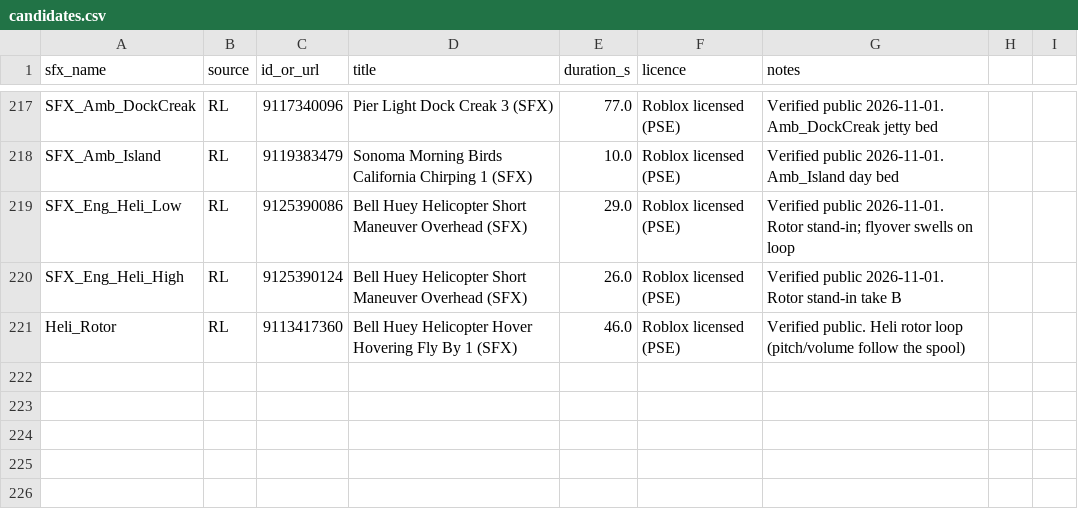
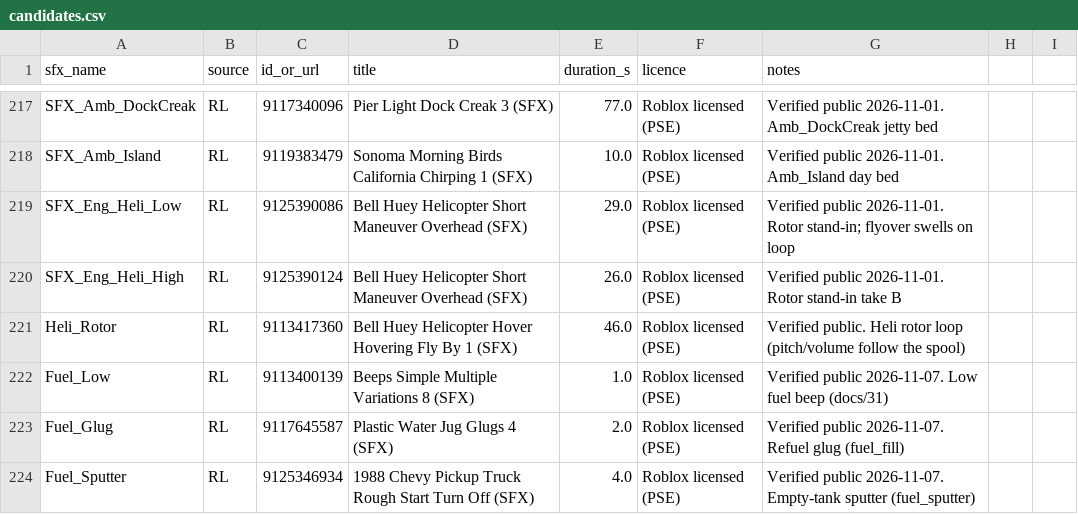
Before and after one commit to B0gsto/mayday-sea-rescue, a CSV file: assets/audio/candidates.csv, drawn as a sheet; only a part is shown, gaps mark what is left out.

```diff
--- a/assets/audio/candidates.csv
+++ b/assets/audio/candidates.csv
@@ -221 +221,4 @@ SFX_Eng_Heli_High,RL,9125390124,Bell Huey Helicopter Short Maneuver Overhead (SF
 Heli_Rotor,RL,9113417360,Bell Huey Helicopter Hover Hovering Fly By 1 (SFX),46.0,Roblox licensed (PSE),Verified public. Heli rotor loop (pitch/volume follow the spool)
+Fuel_Low,RL,9113400139,Beeps Simple Multiple Variations 8 (SFX),1.0,Roblox licensed (PSE),Verified public 2026-11-07. Low fuel beep (docs/31)
+Fuel_Glug,RL,9117645587,Plastic Water Jug Glugs 4 (SFX),2.0,Roblox licensed (PSE),Verified public 2026-11-07. Refuel glug (fuel_fill)
+Fuel_Sputter,RL,9125346934,1988 Chevy Pickup Truck Rough Start Turn Off (SFX),4.0,Roblox licensed (PSE),Verified public 2026-11-07. Empty-tank sputter (fuel_sputter)
```
Also changed, not shown: 9 other files.
